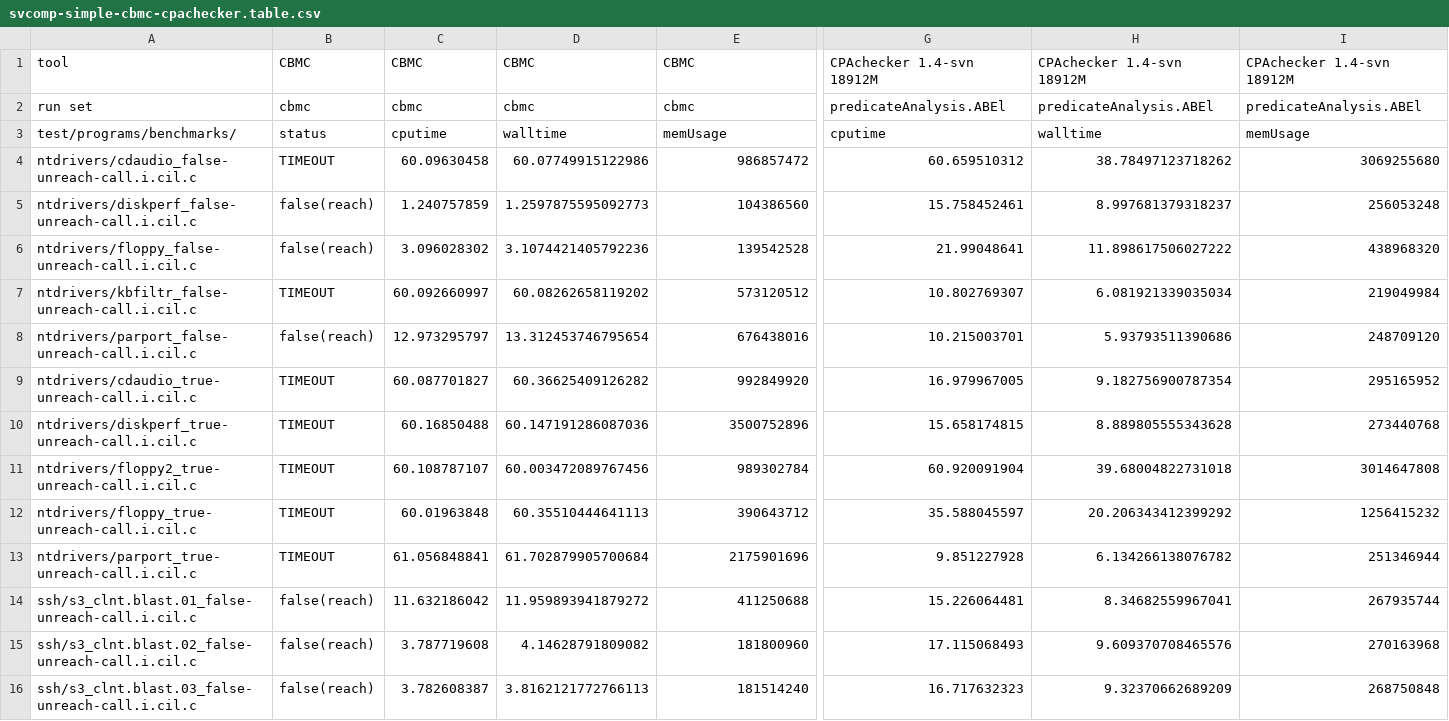
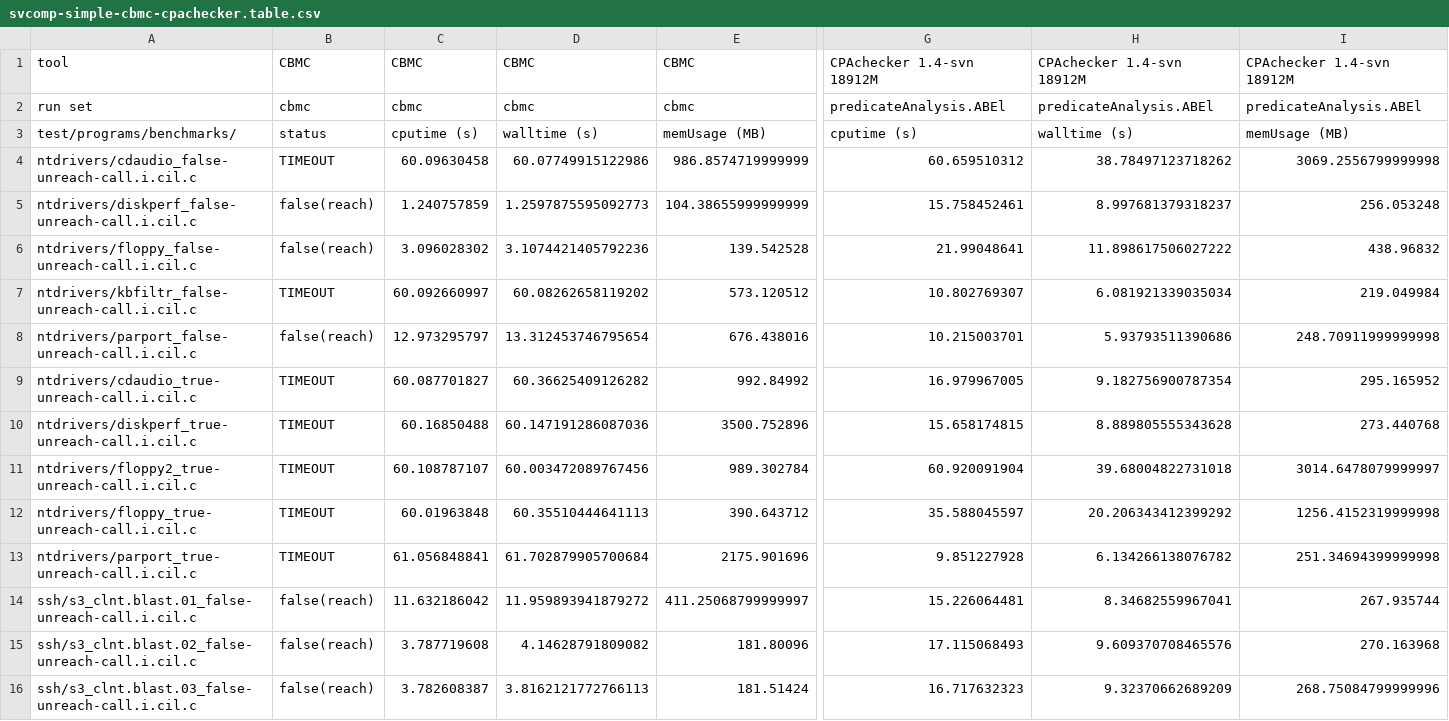
Before and after one commit to sosy-lab/benchexec, a CSV file: example-table/svcomp-simple-cbmc-cpachecker.table.csv, drawn as a sheet; only a part is shown, gaps mark what is left out; the diff covers the shown part only; the diff names each change by its address in the sheet, - before the commit and + after, or states it on an @@ line.

Commit message:
Update demo table with newest features such as rounded values.

```diff
--- a/example-table/svcomp-simple-cbmc-cpachecker.table.csv
+++ b/example-table/svcomp-simple-cbmc-cpachecker.table.csv
-C3: cputime
+C3: cputime (s)
-D3: walltime
+D3: walltime (s)
-E3: memUsage
+E3: memUsage (MB)
-G3: cputime
+G3: cputime (s)
-H3: walltime
+H3: walltime (s)
-I3: memUsage
+I3: memUsage (MB)
-E4: 986857472
+E4: 986.8574719999999
-I4: 3069255680
+I4: 3069.2556799999998
-E5: 104386560
+E5: 104.38655999999999
-I5: 256053248
+I5: 256.053248
-E6: 139542528
+E6: 139.542528
-I6: 438968320
+I6: 438.96832
-E7: 573120512
+E7: 573.120512
-I7: 219049984
+I7: 219.049984
-E8: 676438016
+E8: 676.438016
-I8: 248709120
+I8: 248.70911999999998
-E9: 992849920
+E9: 992.84992
-I9: 295165952
+I9: 295.165952
-E10: 3500752896
+E10: 3500.752896
-I10: 273440768
+I10: 273.440768
-E11: 989302784
+E11: 989.302784
-I11: 3014647808
+I11: 3014.6478079999997
-E12: 390643712
+E12: 390.643712
-I12: 1256415232
+I12: 1256.4152319999998
-E13: 2175901696
+E13: 2175.901696
-I13: 251346944
+I13: 251.34694399999998
-E14: 411250688
+E14: 411.25068799999997
-I14: 267935744
+I14: 267.935744
-E15: 181800960
+E15: 181.80096
-I15: 270163968
+I15: 270.163968
-E16: 181514240
+E16: 181.51424
-I16: 268750848
+I16: 268.75084799999996
```
Also changed, not shown: 66 edited cells elsewhere in this file, example-table/svcomp-simple-cbmc-cpachecker.diff.csv, 3 other files.
